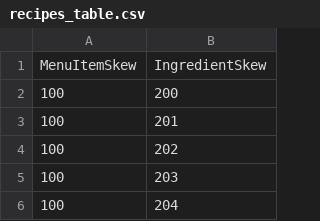
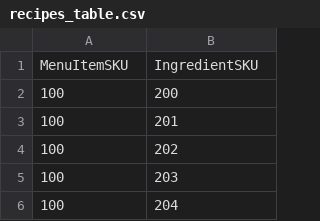
Before and after one commit to ecg1331/db_autumn2024, a CSV file: pyScriptsDB/tables/recipes_table.csv, drawn as a sheet; only a part is shown.

```diff
--- a/pyScriptsDB/tables/recipes_table.csv
+++ b/pyScriptsDB/tables/recipes_table.csv
@@ -1,2 +1,2 @@
-MenuItemSkew,IngredientSkew
+MenuItemSKU,IngredientSKU
 100,200
```
Also changed, not shown: pyScriptsDB/tables/drink_table.csv, pyScriptsDB/tables/ingredients_table.csv, 24 other files.
